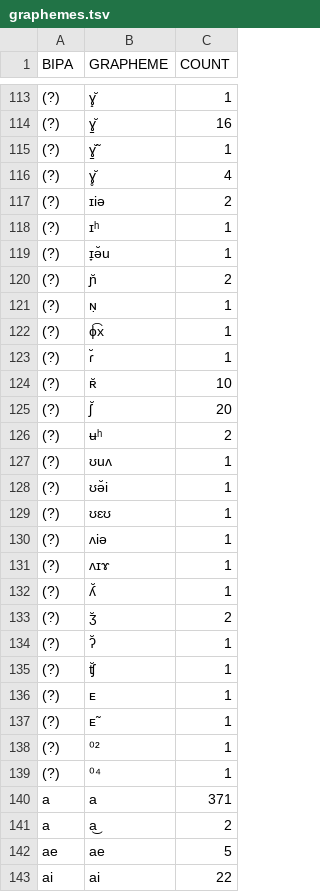
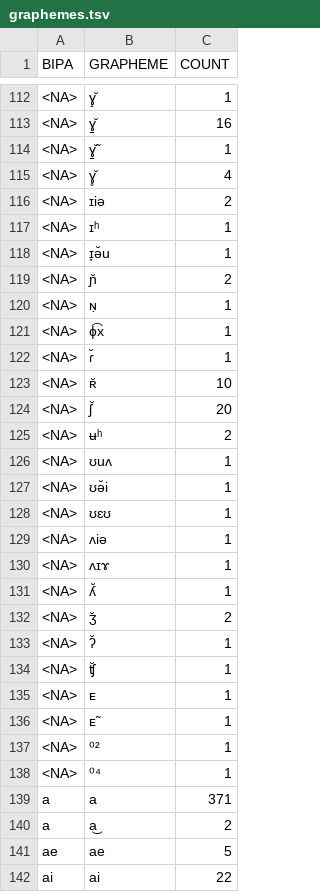
Before and after one commit to cldf-clts/clts, a TSV file: sources/bdpa/graphemes.tsv, drawn as a sheet; only a part is shown, gaps mark what is left out; the diff covers the shown part only.

```diff
--- a/sources/bdpa/graphemes.tsv
+++ b/sources/bdpa/graphemes.tsv
@@ -113,28 +112,28 @@ BIPA	GRAPHEME	COUNT
-(?)	ɣ̟̆	1
-(?)	ɣ̠̆	16
-(?)	ɣ̠̆̃	1
-(?)	ɣ̥̆	4
-(?)	ɪiə	2
-(?)	ɪʰ	1
-(?)	ɪ̞ə̆u	1
-(?)	ɲ̆	2
-(?)	ɴ̣	1
-(?)	ɸ͡x	1
-(?)	ɾ̆	1
-(?)	ʀ̆	10
-(?)	ʃ̆	20
-(?)	ʉʰ	2
-(?)	ʊuʌ	1
-(?)	ʊə̆i	1
-(?)	ʊɛʊ	1
-(?)	ʌiə	1
-(?)	ʌɪɤ	1
-(?)	ʎ̆	1
-(?)	ʒ̆	2
-(?)	ʔ̆	1
-(?)	ʧ̆	1
-(?)	ᴇ	1
-(?)	ᴇ̃	1
-(?)	⁰²	1
-(?)	⁰⁴	1
+<NA>	ɣ̟̆	1
+<NA>	ɣ̠̆	16
+<NA>	ɣ̠̆̃	1
+<NA>	ɣ̥̆	4
+<NA>	ɪiə	2
+<NA>	ɪʰ	1
+<NA>	ɪ̞ə̆u	1
+<NA>	ɲ̆	2
+<NA>	ɴ̣	1
+<NA>	ɸ͡x	1
+<NA>	ɾ̆	1
+<NA>	ʀ̆	10
+<NA>	ʃ̆	20
+<NA>	ʉʰ	2
+<NA>	ʊuʌ	1
+<NA>	ʊə̆i	1
+<NA>	ʊɛʊ	1
+<NA>	ʌiə	1
+<NA>	ʌɪɤ	1
+<NA>	ʎ̆	1
+<NA>	ʒ̆	2
+<NA>	ʔ̆	1
+<NA>	ʧ̆	1
+<NA>	ᴇ	1
+<NA>	ᴇ̃	1
+<NA>	⁰²	1
+<NA>	⁰⁴	1
 a	a	371
```
Also changed, not shown: 7 added rows, 7 removed rows and 106 edited cells elsewhere in this file, pkg/transcriptiondata/apics.tsv, pkg/transcriptiondata/bdpa.tsv, 7 other files.
